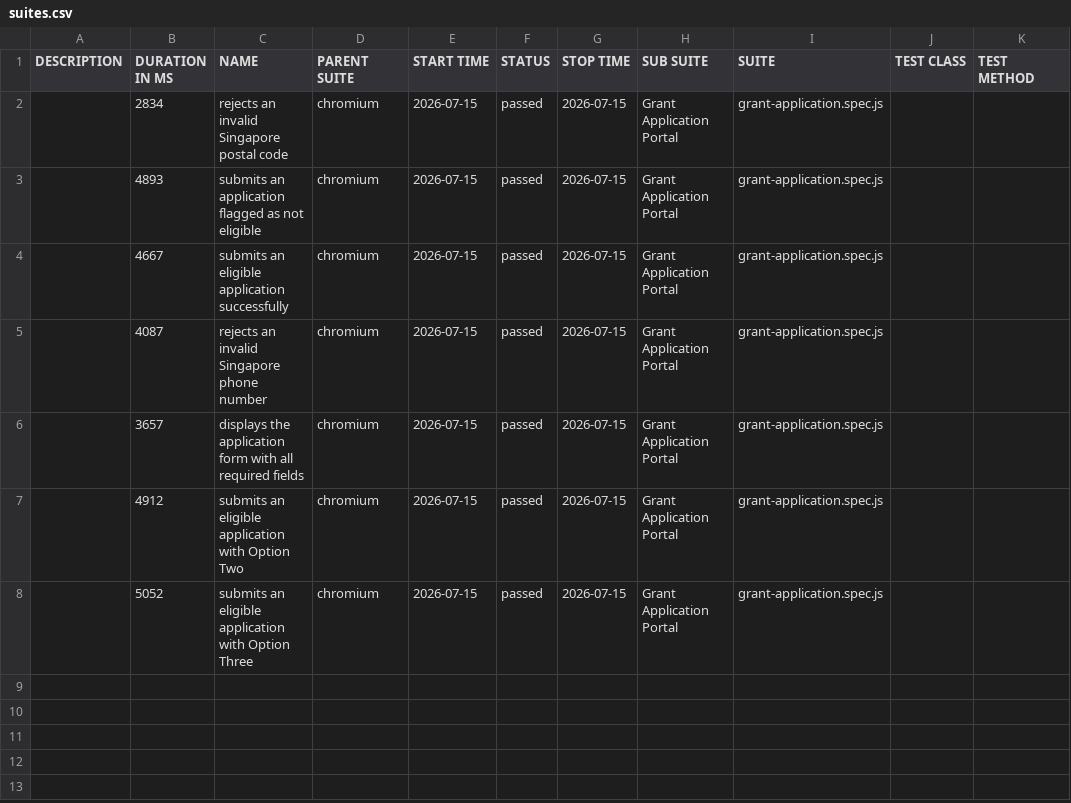
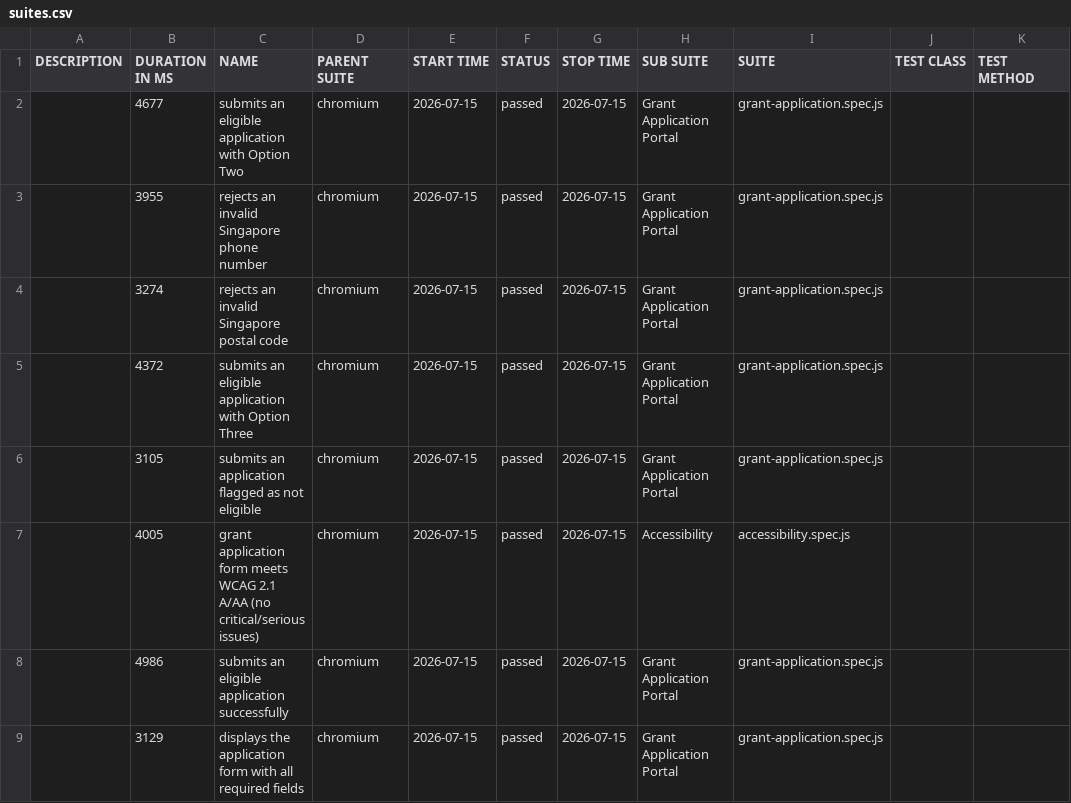
Before and after one commit to DuishonAbdykerimov/GovTechAssessment, a CSV file: data/suites.csv, drawn as a sheet.

```diff
--- a/data/suites.csv
+++ b/data/suites.csv
@@ -1,8 +1,9 @@
 "DESCRIPTION","DURATION IN MS","NAME","PARENT SUITE","START TIME","STATUS","STOP TIME","SUB SUITE","SUITE","TEST CLASS","TEST METHOD"
-"","2834","rejects an invalid Singapore postal code","chromium","2026-07-15","passed","2026-07-15","Grant Application Portal","grant-application.spec.js","",""
-"","4893","submits an application flagged as not eligible","chromium","2026-07-15","passed","2026-07-15","Grant Application Portal","grant-application.spec.js","",""
-"","4667","submits an eligible application successfully","chromium","2026-07-15","passed","2026-07-15","Grant Application Portal","grant-application.spec.js","",""
-"","4087","rejects an invalid Singapore phone number","chromium","2026-07-15","passed","2026-07-15","Grant Application Portal","grant-application.spec.js","",""
-"","3657","displays the application form with all required fields","chromium","2026-07-15","passed","2026-07-15","Grant Application Portal","grant-application.spec.js","",""
-"","4912","submits an eligible application with Option Two","chromium","2026-07-15","passed","2026-07-15","Grant Application Portal","grant-application.spec.js","",""
-"","5052","submits an eligible application with Option Three","chromium","2026-07-15","passed","2026-07-15","Grant Application Portal","grant-application.spec.js","",""
+"","4677","submits an eligible application with Option Two","chromium","2026-07-15","passed","2026-07-15","Grant Application Portal","grant-application.spec.js","",""
+"","3955","rejects an invalid Singapore phone number","chromium","2026-07-15","passed","2026-07-15","Grant Application Portal","grant-application.spec.js","",""
+"","3274","rejects an invalid Singapore postal code","chromium","2026-07-15","passed","2026-07-15","Grant Application Portal","grant-application.spec.js","",""
+"","4372","submits an eligible application with Option Three","chromium","2026-07-15","passed","2026-07-15","Grant Application Portal","grant-application.spec.js","",""
+"","3105","submits an application flagged as not eligible","chromium","2026-07-15","passed","2026-07-15","Grant Application Portal","grant-application.spec.js","",""
+"","4005","grant application form meets WCAG 2.1 A/AA (no critical/serious issues)","chromium","2026-07-15","passed","2026-07-15","Accessibility","accessibility.spec.js","",""
+"","4986","submits an eligible application successfully","chromium","2026-07-15","passed","2026-07-15","Grant Application Portal","grant-application.spec.js","",""
+"","3129","displays the application form with all required fields","chromium","2026-07-15","passed","2026-07-15","Grant Application Portal","grant-application.spec.js","",""
```
Also changed, not shown: data/behaviors.csv, 50 other files.
